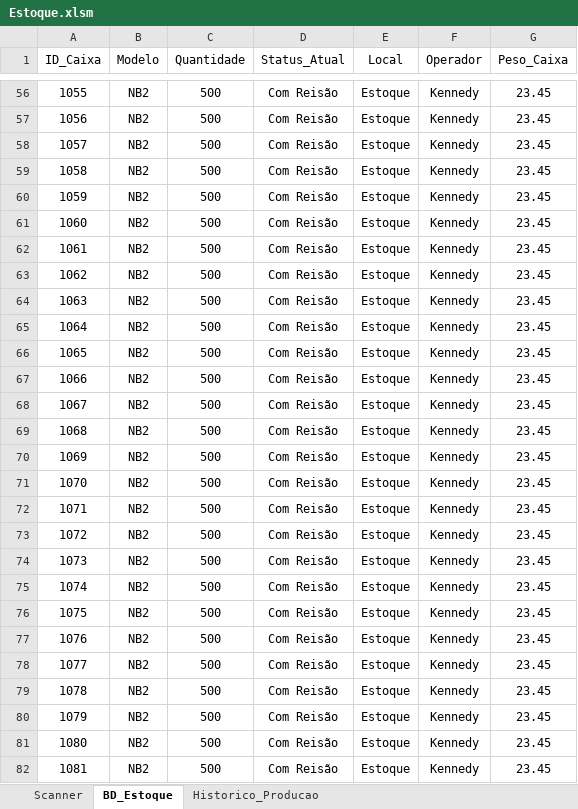
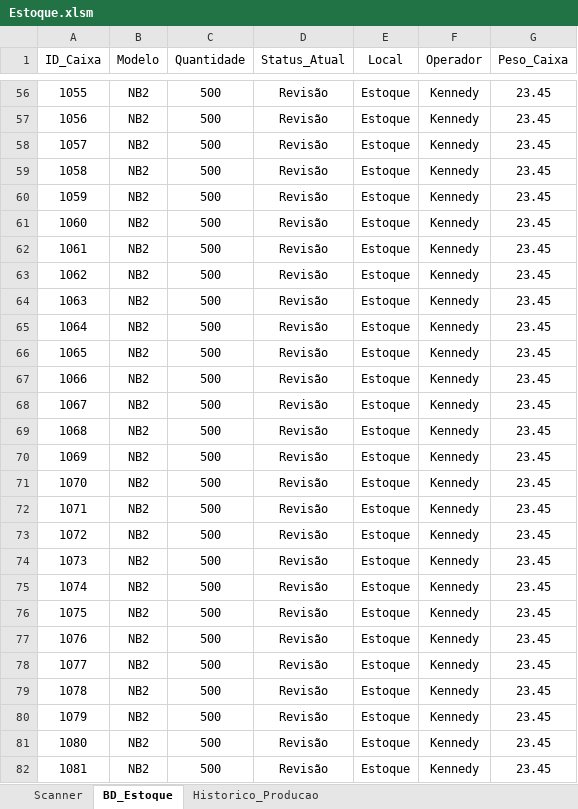
Before and after one commit to kennedyEmanoel/excel_vba, an Excel workbook: Estoque.xlsm, sheet BD_Estoque, drawn as a sheet; only a part is shown, gaps mark what is left out; values as stored, in another font and other column widths than the file's, no borders; the diff covers the shown part only; the diff names each change by its address in the sheet, - before the commit and + after, or states it on an @@ line.

```diff
--- a/Estoque.xlsm (sheet BD_Estoque)
+++ b/Estoque.xlsm (sheet BD_Estoque)
-D56:D82 (Status_Atual): Com Reisão
+D56:D82 (Status_Atual): Revisão
```
Also changed, not shown: 58 edited cells elsewhere in this sheet, sheet Historico_Producao, sheet Scanner, charts or pictures, 1 other file.
